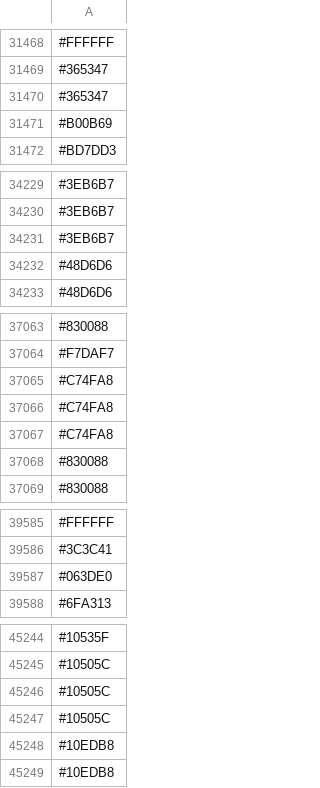
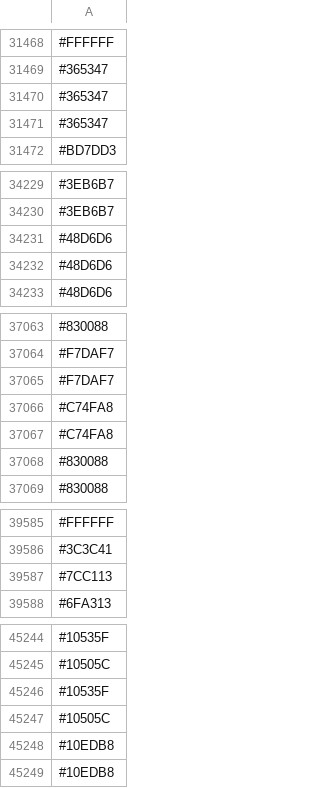
Before and after one commit to capsuleman/dirtybiology-flag-versioning, a CSV file: flag-data.csv, drawn as a sheet; only a part is shown, gaps mark what is left out; removed rows and columns are numbered as before the commit, all else as after; the diff covers the shown part only; the diff names each change by its address in the sheet, - before the commit and + after, or states it on an @@ line.

```diff
--- a/flag-data.csv
+++ b/flag-data.csv
-row 31471: #B00B69
+row 31471: #365347
-row 34231: #3EB6B7
+row 34231: #48D6D6
-row 37065: #C74FA8
+row 37065: #F7DAF7
-row 39587: #063DE0
+row 39587: #7CC113
-row 45246: #10505C
+row 45246: #10535F
```
Also changed, not shown: 30 added rows, 27 removed rows, 18 moved rows and 10 edited cells elsewhere in this file.
